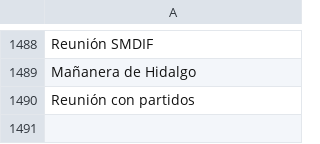
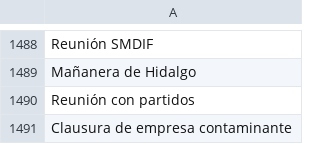
Before and after one commit to thelonious9/capturanotas, a CSV file: Tema.csv, drawn as a sheet; only a part is shown, gaps mark what is left out; the diff names each change by its address in the sheet, - before the commit and + after, or states it on an @@ line.

Commit message:
Clausura de empresa contaminante

```diff
--- a/Tema.csv
+++ b/Tema.csv
+row 1491: Clausura de empresa contaminante
```
